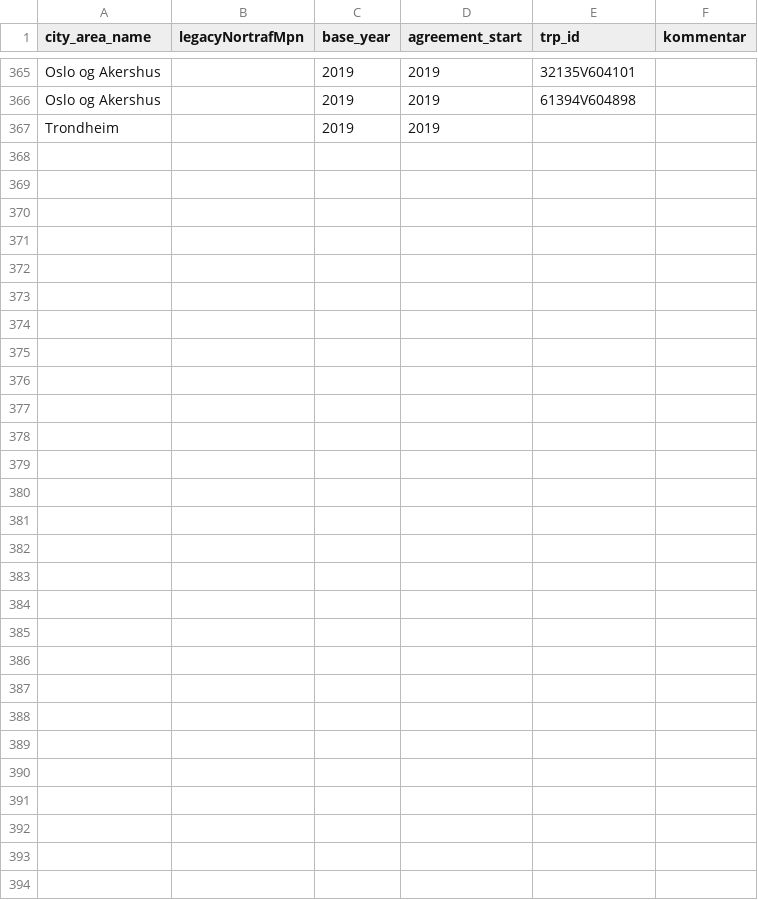
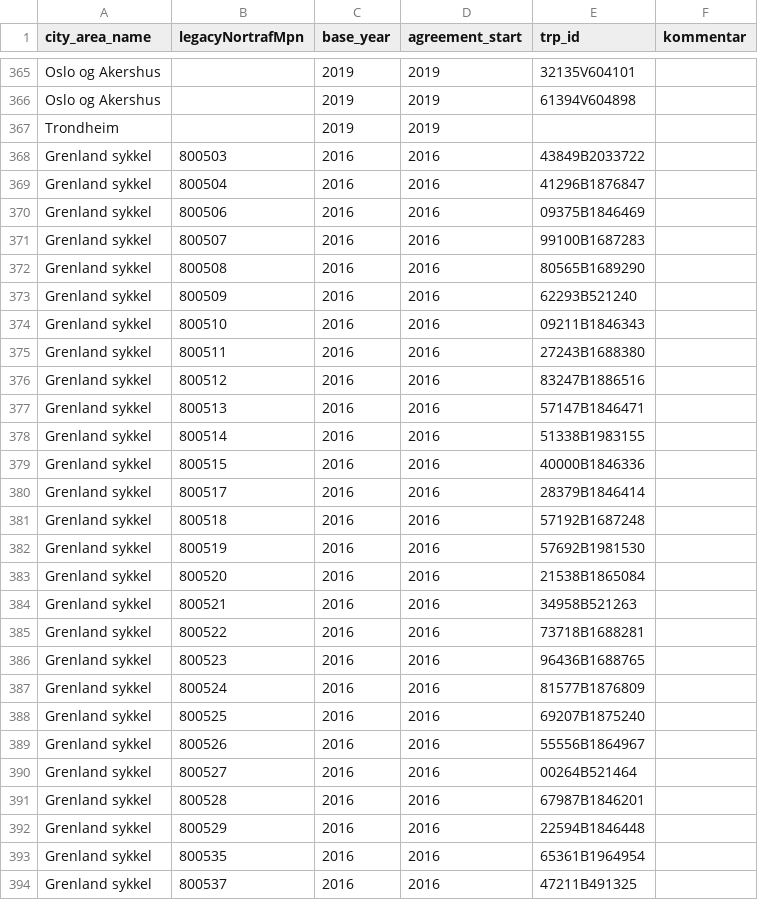
Before and after one commit to snohan/byindeks, a CSV file: data_points_raw/cities_points.csv, drawn as a sheet; only a part is shown, gaps mark what is left out.

```diff
--- a/data_points_raw/cities_points.csv
+++ b/data_points_raw/cities_points.csv
@@ -367 +367,28 @@ Oslo og Akershus;;2019;2019;61394V604898;
 Trondheim;;2019;2019;;
+Grenland sykkel;800503;2016;2016;43849B2033722;
+Grenland sykkel;800504;2016;2016;41296B1876847;
+Grenland sykkel;800506;2016;2016;09375B1846469;
+Grenland sykkel;800507;2016;2016;99100B1687283;
+Grenland sykkel;800508;2016;2016;80565B1689290;
+Grenland sykkel;800509;2016;2016;62293B521240;
+Grenland sykkel;800510;2016;2016;09211B1846343;
+Grenland sykkel;800511;2016;2016;27243B1688380;
+Grenland sykkel;800512;2016;2016;83247B1886516;
+Grenland sykkel;800513;2016;2016;57147B1846471;
+Grenland sykkel;800514;2016;2016;51338B1983155;
+Grenland sykkel;800515;2016;2016;40000B1846336;
+Grenland sykkel;800517;2016;2016;28379B1846414;
+Grenland sykkel;800518;2016;2016;57192B1687248;
+Grenland sykkel;800519;2016;2016;57692B1981530;
+Grenland sykkel;800520;2016;2016;21538B1865084;
+Grenland sykkel;800521;2016;2016;34958B521263;
+Grenland sykkel;800522;2016;2016;73718B1688281;
+Grenland sykkel;800523;2016;2016;96436B1688765;
+Grenland sykkel;800524;2016;2016;81577B1876809;
+Grenland sykkel;800525;2016;2016;69207B1875240;
+Grenland sykkel;800526;2016;2016;55556B1864967;
+Grenland sykkel;800527;2016;2016;00264B521464;
+Grenland sykkel;800528;2016;2016;67987B1846201;
+Grenland sykkel;800529;2016;2016;22594B1846448;
+Grenland sykkel;800535;2016;2016;65361B1964954;
+Grenland sykkel;800537;2016;2016;47211B491325;
```
Also changed, not shown: 5 other files.
